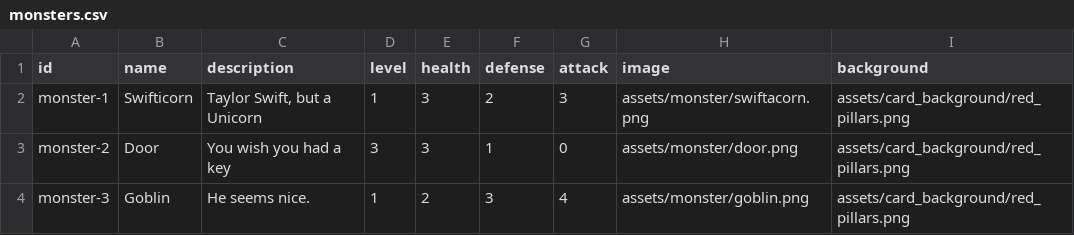
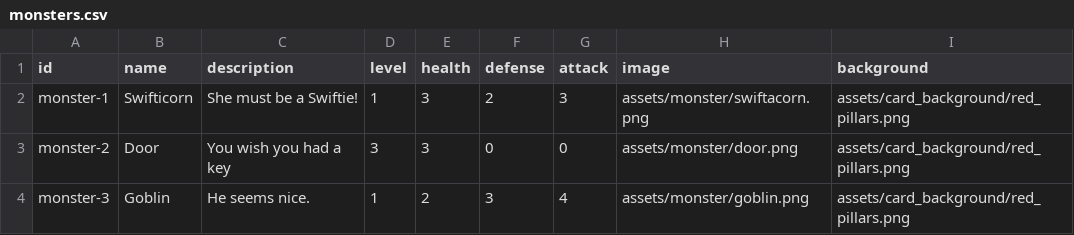
Before and after one commit to wtfgamejam/encounter, a CSV file: sets/csv/monsters.csv, drawn as a sheet.

```diff
--- a/sets/csv/monsters.csv
+++ b/sets/csv/monsters.csv
@@ -1,4 +1,4 @@
 "id","name","description","level","health","defense","attack","image","background"
-"monster-1","Swifticorn","Taylor Swift, but a Unicorn",1,3,2,3,"assets/monster/swiftacorn.png","assets/card_background/red_pillars.png"
-"monster-2","Door","You wish you had a key",3,3,1,0,"assets/monster/door.png","assets/card_background/red_pillars.png"
+"monster-1","Swifticorn","She must be a Swiftie!",1,3,2,3,"assets/monster/swiftacorn.png","assets/card_background/red_pillars.png"
+"monster-2","Door","You wish you had a key",3,3,0,0,"assets/monster/door.png","assets/card_background/red_pillars.png"
 "monster-3","Goblin","He seems nice.",1,2,3,4,"assets/monster/goblin.png","assets/card_background/red_pillars.png"
```
Also changed, not shown: 2 other files.
